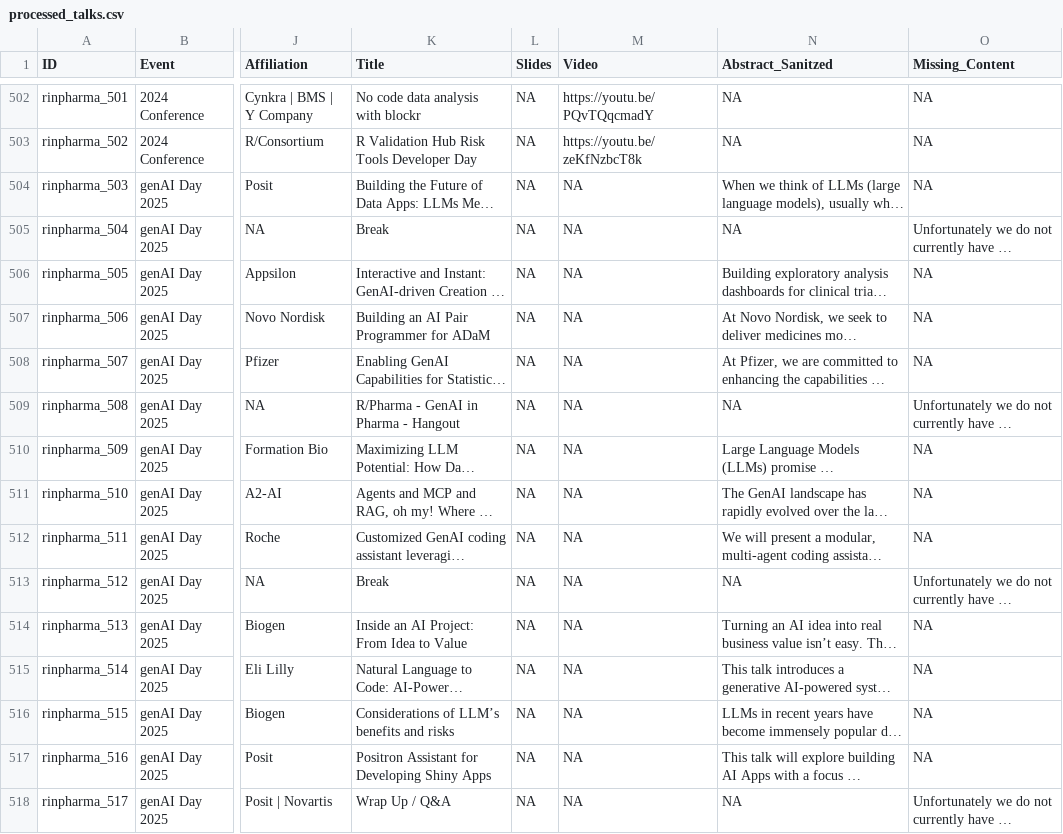
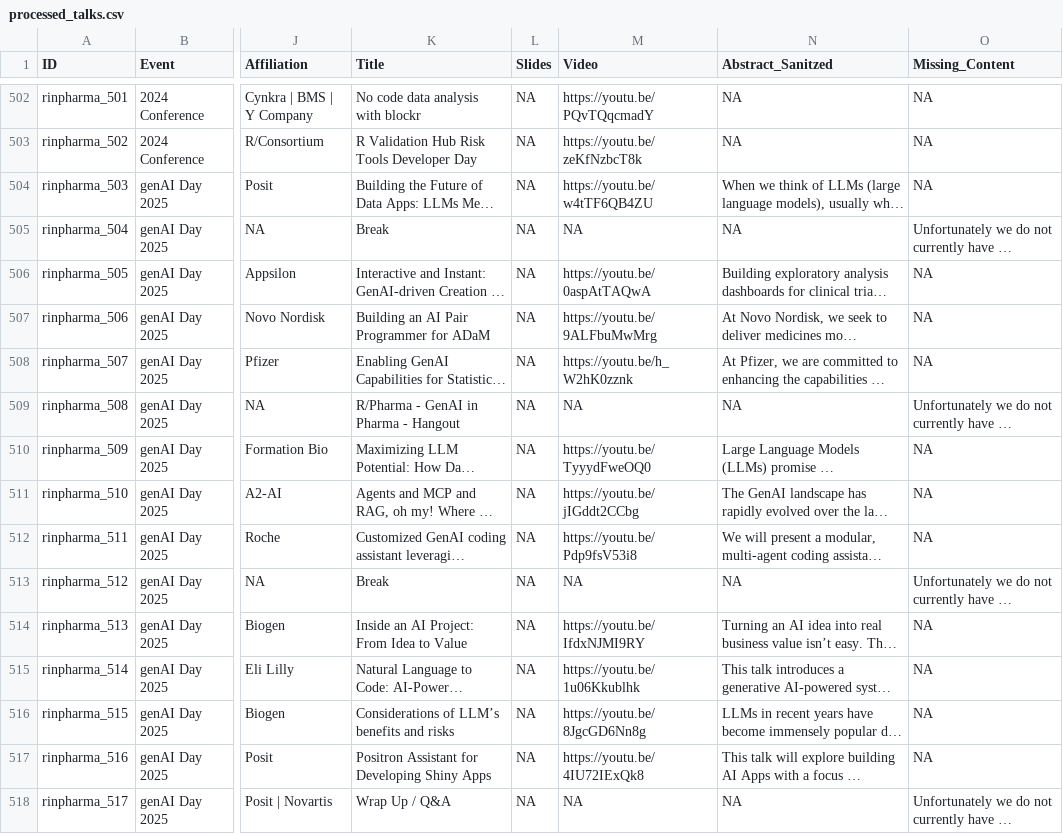
Before and after one commit to rinpharma/data-pipelines, a CSV file: output/processed_talks.csv, drawn as a sheet; only a part is shown, gaps mark what is left out; long unchanged cells end in …; the diff names each change by its address in the sheet, - before the commit and + after, or states it on an @@ line.

```diff
--- a/output/processed_talks.csv
+++ b/output/processed_talks.csv
-M504 (Video): NA
+M504 (Video): https://youtu.be/w4tTF6QB4ZU
-M506 (Video): NA
+M506 (Video): https://youtu.be/0aspAtTAQwA
-M507 (Video): NA
+M507 (Video): https://youtu.be/9ALFbuMwMrg
-M508 (Video): NA
+M508 (Video): https://youtu.be/h_W2hK0zznk
-M510 (Video): NA
+M510 (Video): https://youtu.be/TyyydFweOQ0
-M511 (Video): NA
+M511 (Video): https://youtu.be/jIGddt2CCbg
-M512 (Video): NA
+M512 (Video): https://youtu.be/Pdp9fsV53i8
-M514 (Video): NA
+M514 (Video): https://youtu.be/IfdxNJMI9RY
-M515 (Video): NA
+M515 (Video): https://youtu.be/1u06Kkublhk
-M516 (Video): NA
+M516 (Video): https://youtu.be/8JgcGD6Nn8g
-M517 (Video): NA
+M517 (Video): https://youtu.be/4IU72IExQk8
```
Also changed, not shown: output/processed_team.csv, processed_talks.csv, 6 other files.
